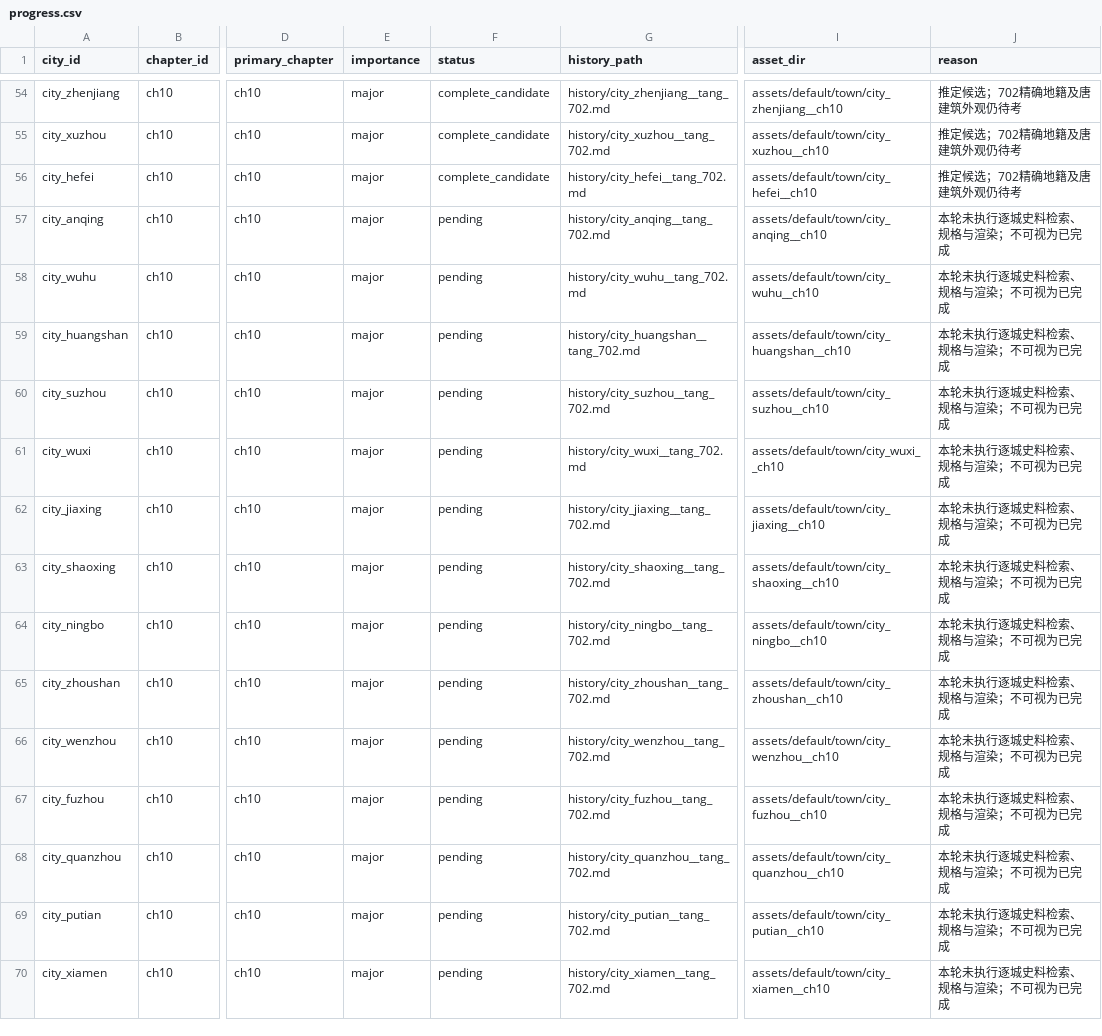
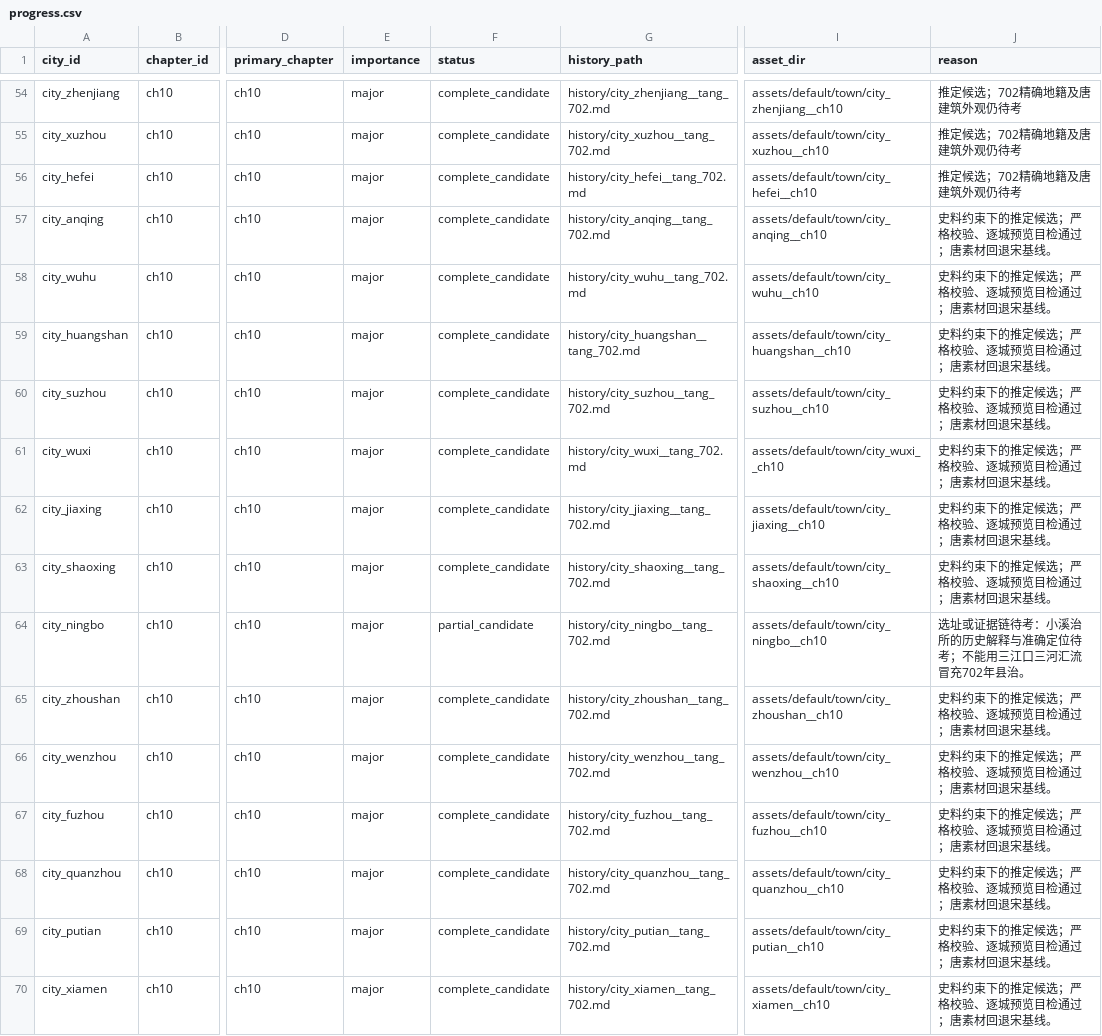
Before and after one commit to radarxc/jinyongqunxia, a CSV file: docs/design/town/progress.csv, drawn as a sheet; only a part is shown, gaps mark what is left out; the diff covers the shown part only; the diff names each change by its address in the sheet, - before the commit and + after, or states it on an @@ line.

```diff
--- a/docs/design/town/progress.csv
+++ b/docs/design/town/progress.csv
-F57:F63 (status): pending
+F57:F63 (status): complete_candidate
-J57:J63 (reason): 本轮未执行逐城史料检索、规格与渲染；不可视为已完成
+J57:J63 (reason): 史料约束下的推定候选；严格校验、逐城预览目检通过；唐素材回退宋基线。
-F64 (status): pending
+F64 (status): partial_candidate
-J64 (reason): 本轮未执行逐城史料检索、规格与渲染；不可视为已完成
+J64 (reason): 选址或证据链待考：小溪治所的历史解释与准确定位待考；不能用三江口三河汇流冒充702年县治。
-F65:F70 (status): pending
+F65:F70 (status): complete_candidate
-J65:J70 (reason): 本轮未执行逐城史料检索、规格与渲染；不可视为已完成
+J65:J70 (reason): 史料约束下的推定候选；严格校验、逐城预览目检通过；唐素材回退宋基线。
```
Also changed, not shown: 44 edited cells elsewhere in this file, 1 other file.
